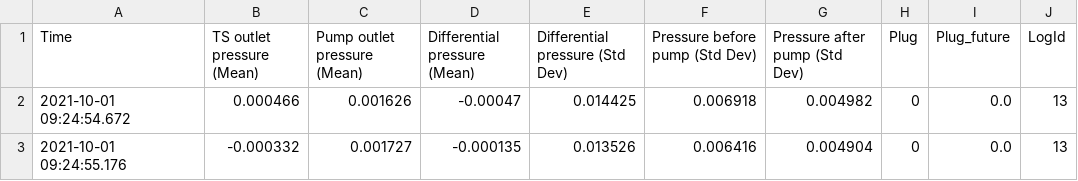
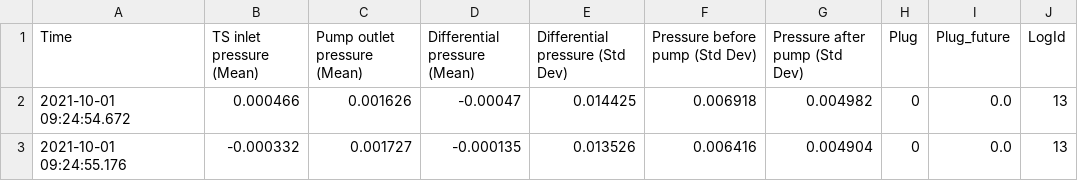
Before and after one commit to KaroGil/master_plug_prediction, a CSV file: data/labeled/labeled_data13.csv, drawn as a sheet; only a part is shown.

```diff
--- a/data/labeled/labeled_data13.csv
+++ b/data/labeled/labeled_data13.csv
@@ -1,2 +1,2 @@
-Time,TS outlet pressure (Mean),Pump outlet pressure (Mean),Differential pressure (Mean),Differential pressure (Std Dev),Pressure before pump (Std Dev),Pressure after pump (Std Dev),Plug,Plug_future,LogId
+Time,TS inlet pressure (Mean),Pump outlet pressure (Mean),Differential pressure (Mean),Differential pressure (Std Dev),Pressure before pump (Std Dev),Pressure after pump (Std Dev),Plug,Plug_future,LogId
 2021-10-01 09:24:54.672,0.000466,0.001626,-0.00047,0.014425,0.006918,0.004982,0,0.0,13
```
Also changed, not shown: data/labeled/labeled_data17.csv, data/labeled/labeled_data19.csv, 6 other files.
